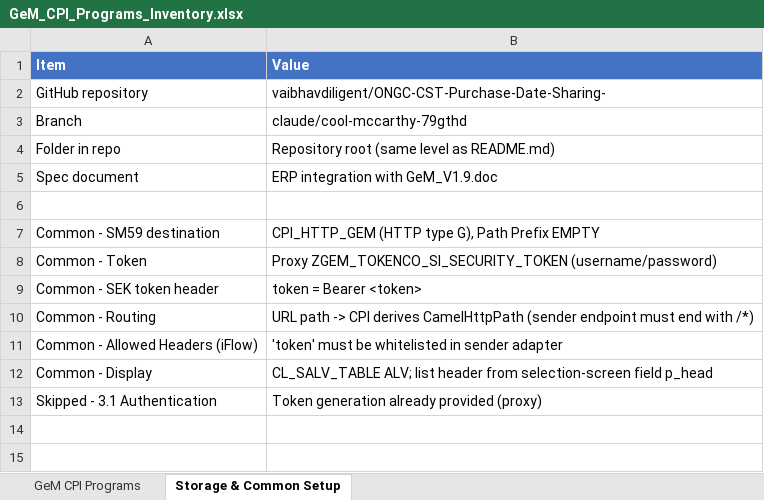
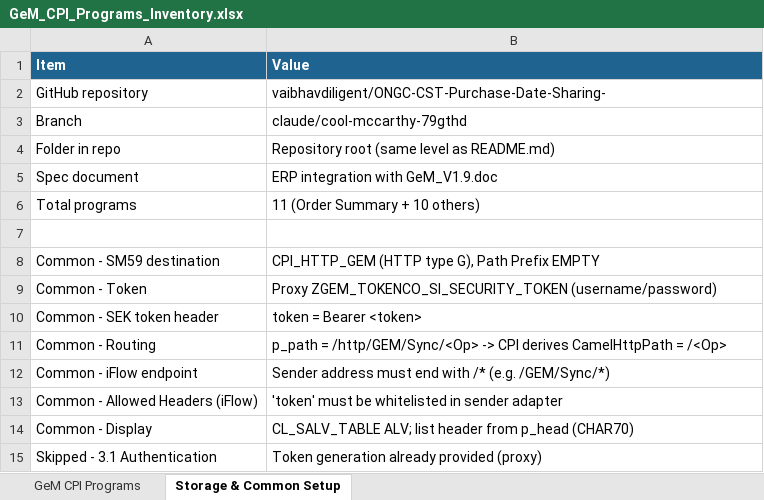
Before and after one commit to vaibhavdiligent/ONGC-CST-Purchase-Date-Sharing-, an Excel workbook: GeM_CPI_Programs_Inventory.xlsx, sheet Storage & Common Setup, drawn as a sheet; values as stored, in another font and other column widths than the file's, no borders; addresses are those after the commit; the diff names each change by its address in the sheet, - before the commit and + after, or states it on an @@ line.

```diff
--- a/GeM_CPI_Programs_Inventory.xlsx (sheet Storage & Common Setup)
+++ b/GeM_CPI_Programs_Inventory.xlsx (sheet Storage & Common Setup)
-A1:B1 fill: #4472C4
+A1:B1 fill: #1F6391
+row 6: Total programs | 11 (Order Summary + 10 others)
-B11 (Value): URL path -> CPI derives CamelHttpPath (sender endpoint must end with /*)
+B11 (Value): p_path = /http/GEM/Sync/<Op> -> CPI derives CamelHttpPath = /<Op>
+row 12: Common - iFlow endpoint | Sender address must end with /* (e.g. /GEM/Sync/*)
-B14 (Value): …header from selection-screen field p_head
+B14 (Value): …header from p_head (CHAR70)
```
Also changed, not shown: sheet GeM CPI Programs, 1 other file.
